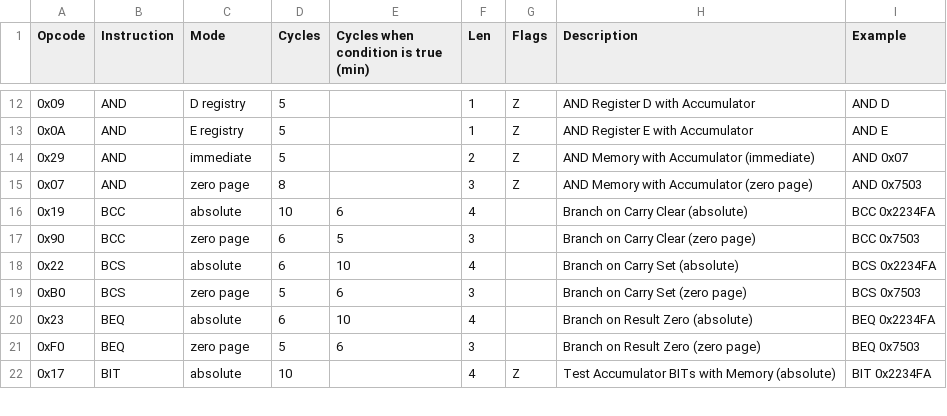
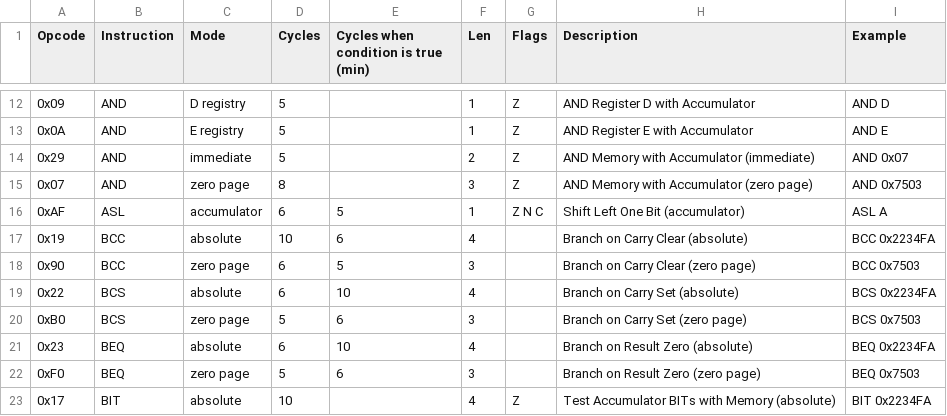
Before and after one commit to vittorio-nardone/custom-sap, a CSV file: istructions.csv, drawn as a sheet; only a part is shown, gaps mark what is left out; the diff names each change by its address in the sheet, - before the commit and + after, or states it on an @@ line.

Commit message:
Added ASL a istruction

```diff
--- a/istructions.csv
+++ b/istructions.csv
+row 16: 0xAF | ASL | accumulator | 6 | 5 | 1 | Z N C | Shift Left One Bit (accumulator) | ASL A
```
Also changed, not shown: 15 other files.
